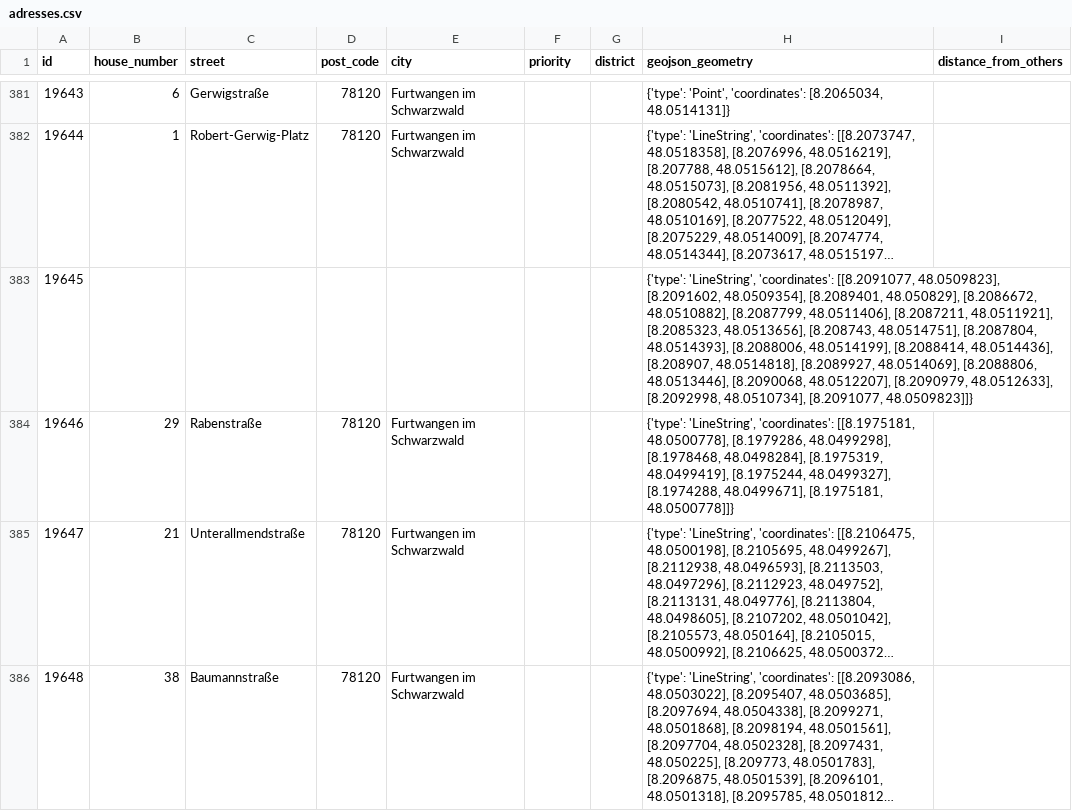
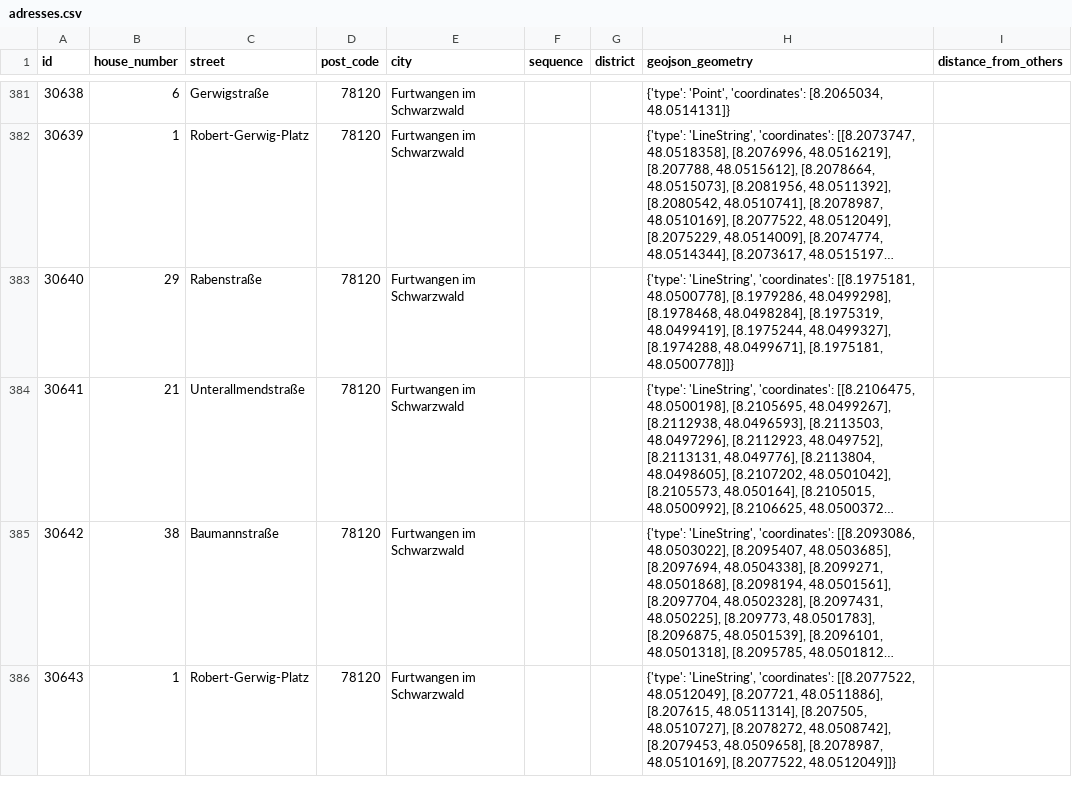
Before and after one commit to NicolasMahn/IntPakman, a CSV file: data/adresses.csv, drawn as a sheet; only a part is shown, gaps mark what is left out; the shorter side is filled out with more unchanged rows; long unchanged cells end in …; the diff covers the shown part only; the diff names each change by its address in the sheet, - before the commit and + after, or states it on an @@ line.

```diff
--- a/data/adresses.csv
+++ b/data/adresses.csv
-F1: priority
+F1: sequence
@@ column A (id) renumbered from row 2 down @@
-row 383: 19645 |  |  |  |  |  |  | {'type': 'LineString', 'coordinates': [[8.2091077, 48.0509823], [8.2091602, 48.0509354], [8.2089401, 48.050829], [8.2086672, 48.0510882], [8.2087799, 48.0511406], [8.2087211, 48.0511921], [8.2085323, 48.0513656], [8.208743, 48.0514751], [8.2087804, 48.0514393], [8.2088006, 48.0514199], [8.2088414, 48.0514436], [8.208907, 48.0514818], [8.2089927, 48.0514069], [8.2088806, 48.0513446], [8.2090068, 48.0512207], [8.2090979, 48.0512633], [8.2092998, 48.0510734], [8.2091077, 48.0509823]]}
```
Also changed, not shown: 12 removed rows elsewhere in this file, 6 other files.
